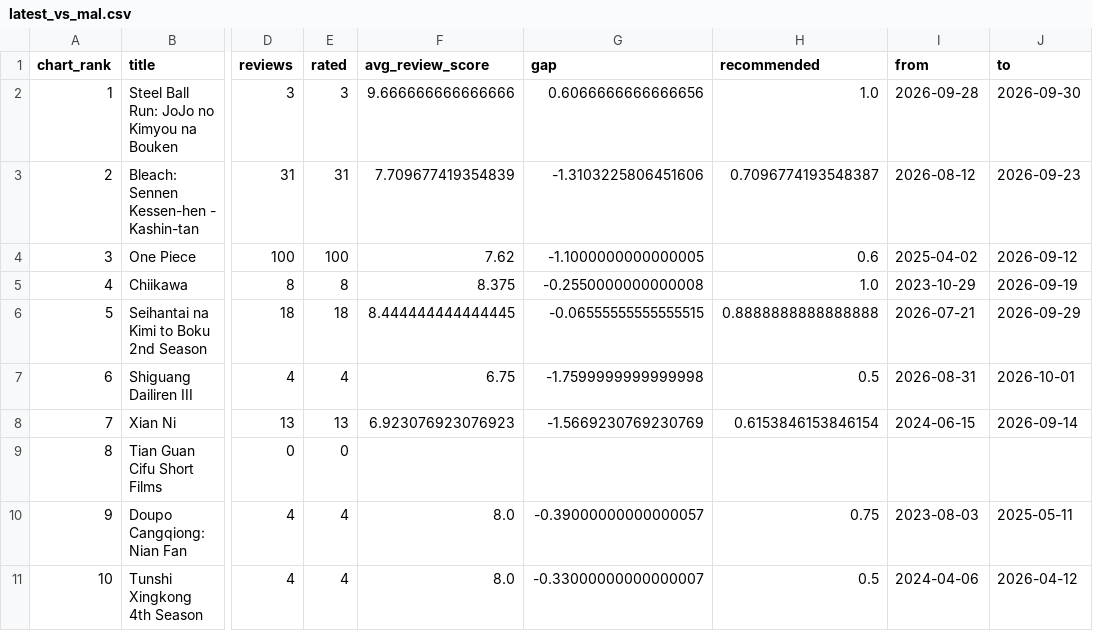
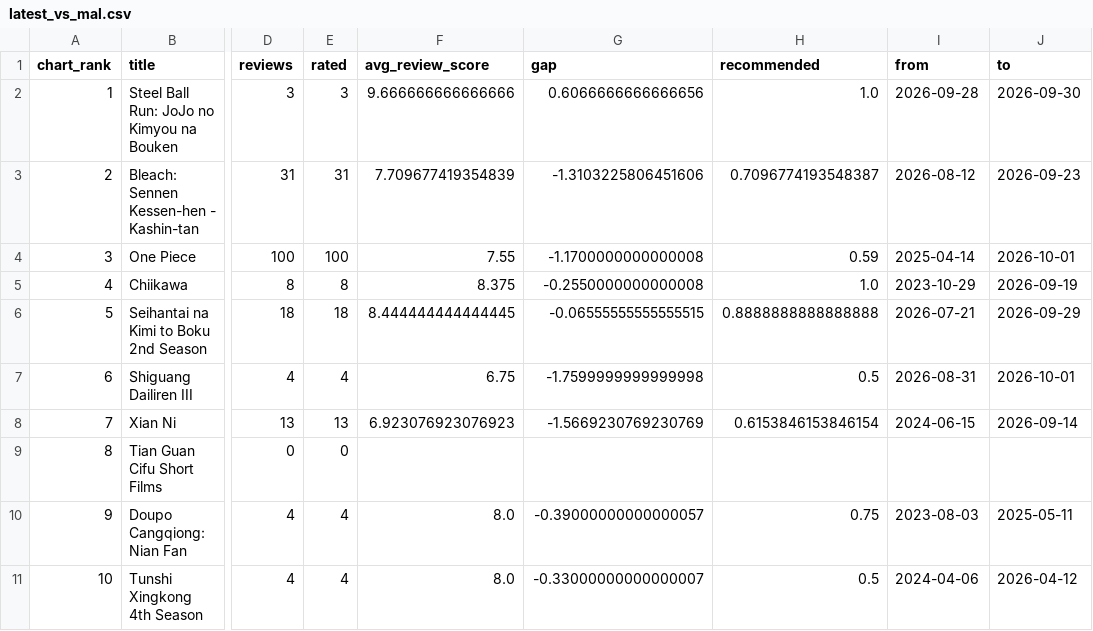
Before and after one commit to harsh-github007/Anime-Reviews-Sentimental-Analysis, a CSV file: results/latest_vs_mal.csv, drawn as a sheet; only a part is shown, gaps mark what is left out; the diff names each change by its address in the sheet, - before the commit and + after, or states it on an @@ line.

```diff
--- a/results/latest_vs_mal.csv
+++ b/results/latest_vs_mal.csv
-F4 (avg_review_score): 7.62
+F4 (avg_review_score): 7.55
-G4 (gap): -1.1000000000000005
+G4 (gap): -1.1700000000000008
-H4 (recommended): 0.6
+H4 (recommended): 0.59
-I4 (from): 2025-04-02
+I4 (from): 2025-04-14
-J4 (to): 2026-09-12
+J4 (to): 2026-10-01
```
Also changed, not shown: results/by_show.csv, 5 other files.
